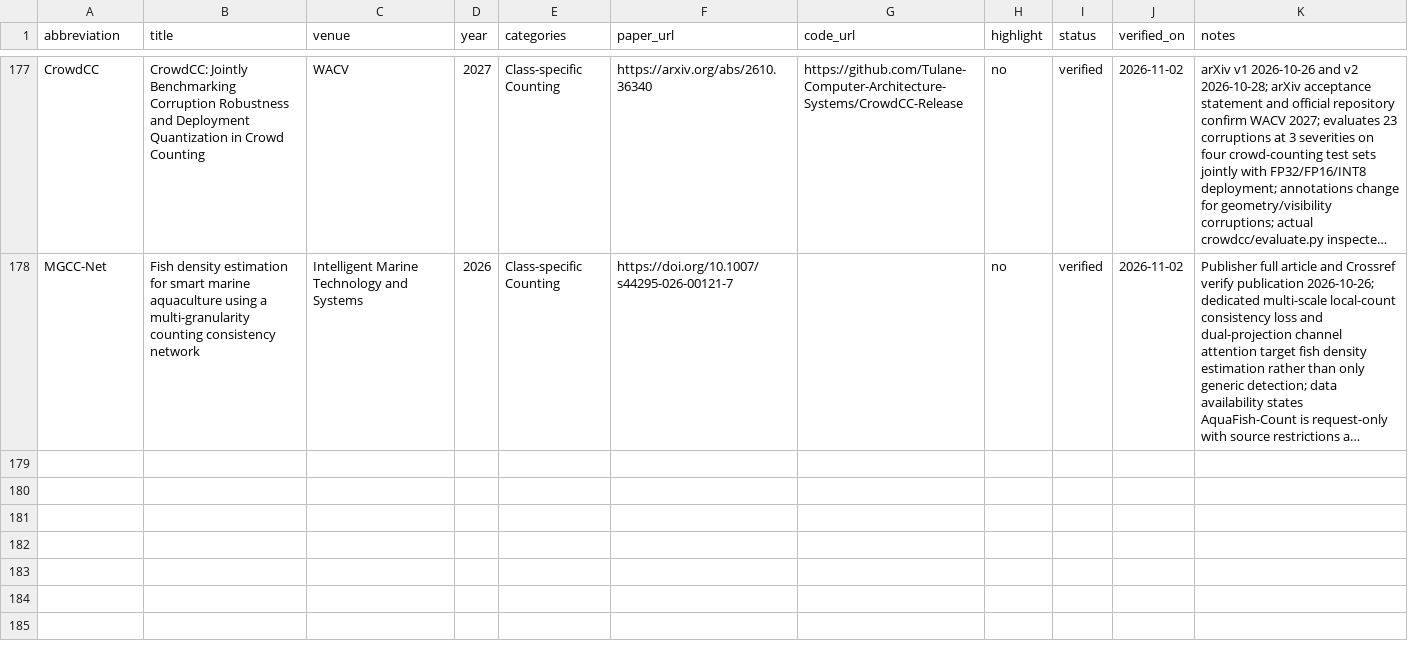
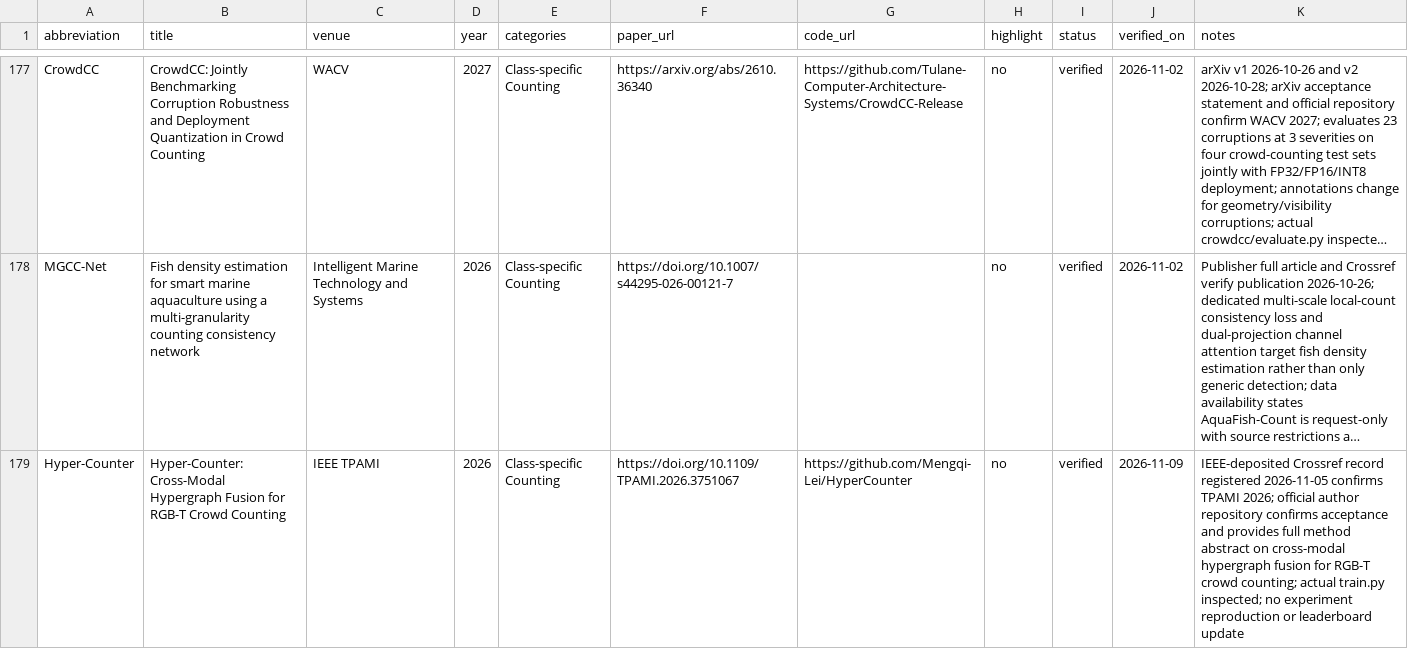
Before and after one commit to Mengqi-Lei/awesome-object-counting, a CSV file: data/papers.csv, drawn as a sheet; only a part is shown, gaps mark what is left out; long unchanged cells end in …; the diff covers the shown part only; the diff names each change by its address in the sheet, - before the commit and + after, or states it on an @@ line.

Commit message:
chore: weekly object counting update 2026-11-09

```diff
--- a/data/papers.csv
+++ b/data/papers.csv
+row 179: Hyper-Counter | Hyper-Counter: Cross-Modal Hypergraph Fusion for RGB-T Crowd Counting | IEEE TPAMI | 2026 | Class-specific Counting | https://doi.org/10.1109/TPAMI.2026.3751067 | https://github.com/Mengqi-Lei/HyperCounter | no | verified | 2026-11-09 | IEEE-deposited Crossref record registered 2026-11-05 confirms TPAMI 2026; official author repository confirms acceptance and provides full method abstract on cross-modal hypergraph fusion for RGB-T crowd counting; actual train.py inspected; no experiment reproduction or leaderboard update
```
Also changed, not shown: 2 added rows and 3 edited cells elsewhere in this file, data/tutorials.csv, 1 other file.
